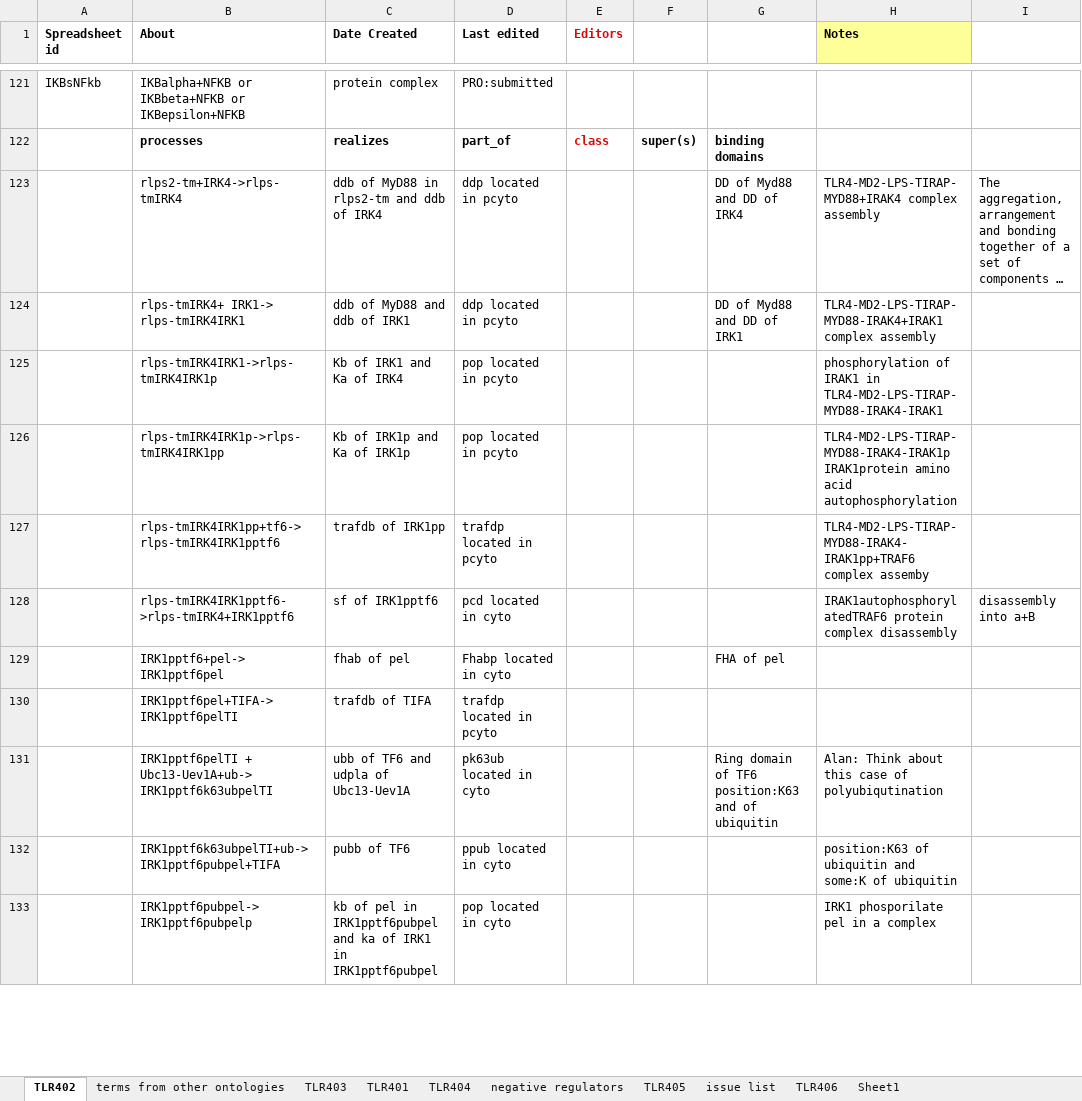
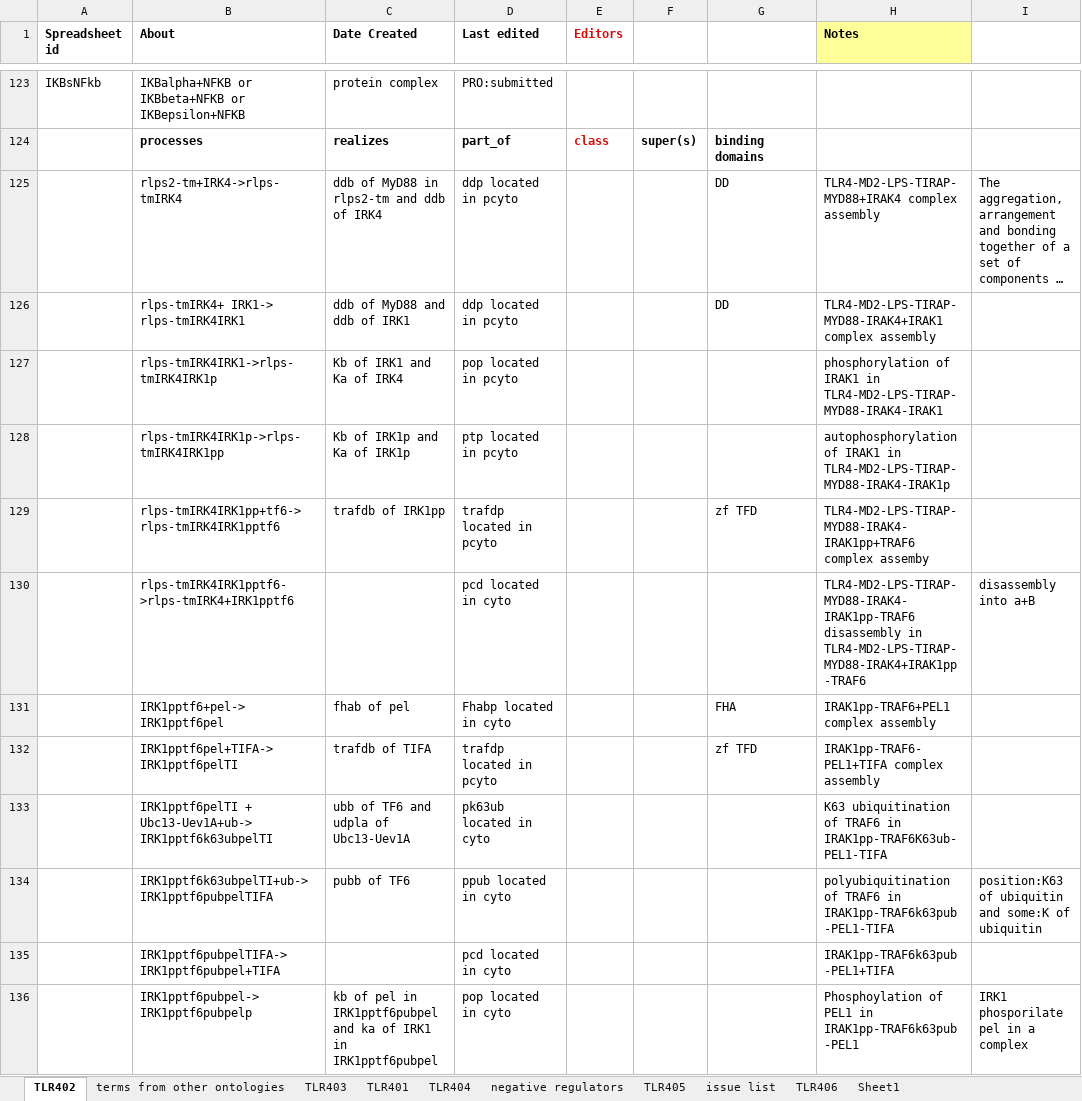
Before and after one commit to infectious-disease-ontology/infectious-disease-ontology-retired, an Excel workbook: src/ontology/immunology/ido-s4lps-tlr4.xlsx, sheet TLR402, drawn as a sheet; only a part is shown, gaps mark what is left out; long unchanged cells end in …; values as stored, in another font and other column widths than the file's, no borders; addresses are those after the commit; rows hold the shown columns only; the diff covers the shown part only; the diff names each change by its address in the sheet, - before the commit and + after, or states it on an @@ line.

```diff
--- a/src/ontology/immunology/ido-s4lps-tlr4.xlsx (sheet TLR402)
+++ b/src/ontology/immunology/ido-s4lps-tlr4.xlsx (sheet TLR402)
-G125: DD of Myd88 and DD of IRK4
+G125: DD
-G126: DD of Myd88 and DD of IRK1
+G126: DD
-D128 (Last edited): pop located in pcyto
+D128 (Last edited): ptp located in pcyto
-H128 (Notes): TLR4-MD2-LPS-TIRAP-MYD88-IRAK4-IRAK1p IRAK1protein amino acid autophosphorylation
+H128 (Notes): autophosphorylation of IRAK1 in TLR4-MD2-LPS-TIRAP-MYD88-IRAK4-IRAK1p
-G129: (empty)
+G129: zf TFD
-C130 (Date Created): sf of IRK1pptf6
+C130 (Date Created): (empty)
-H130 (Notes): IRAK1autophosphorylatedTRAF6 protein complex disassembly
+H130 (Notes): TLR4-MD2-LPS-TIRAP-MYD88-IRAK4-IRAK1pp-TRAF6 disassembly in TLR4-MD2-LPS-TIRAP-MYD88-IRAK4+IRAK1pp-TRAF6
-G131: FHA of pel
+G131: FHA
-H131 (Notes): (empty)
+H131 (Notes): IRAK1pp-TRAF6+PEL1 complex assembly
-G132: (empty)
+G132: zf TFD
-H132 (Notes): (empty)
+H132 (Notes): IRAK1pp-TRAF6-PEL1+TIFA complex assembly
-G133: Ring domain of TF6 position:K63 and of ubiquitin
+G133: (empty)
-H133 (Notes): Alan: Think about this case of polyubiqutination
+H133 (Notes): K63 ubiquitination of TRAF6 in IRAK1pp-TRAF6K63ub-PEL1-TIFA
-B134 (About): IRK1pptf6k63ubpelTI+ub-> IRK1pptf6pubpel+TIFA
+B134 (About): IRK1pptf6k63ubpelTI+ub-> IRK1pptf6pubpelTIFA
-H134 (Notes): position:K63 of ubiquitin and some:K of ubiquitin
+H134 (Notes): polyubiquitination of TRAF6 in IRAK1pp-TRAF6k63pub-PEL1-TIFA
-I134: (empty)
+I134: position:K63 of ubiquitin and some:K of ubiquitin
+row 135:  | IRK1pptf6pubpelTIFA-> IRK1pptf6pubpel+TIFA |  | pcd located in cyto |  |  |  | IRAK1pp-TRAF6k63pub-PEL1+TIFA
-H136 (Notes): IRK1 phosporilate pel in a complex
+H136 (Notes): Phosphoylation of PEL1 in IRAK1pp-TRAF6k63pub-PEL1
-I136: (empty)
+I136: IRK1 phosporilate pel in a complex
```
Also changed, not shown: 11 added rows, 5 removed rows, 38 edited cells and cell formats elsewhere in this sheet, sheet TLR405, sheet TLR404, sheet TLR403, sheet TLR406, sheet TLR401, formulas that keep their value.
